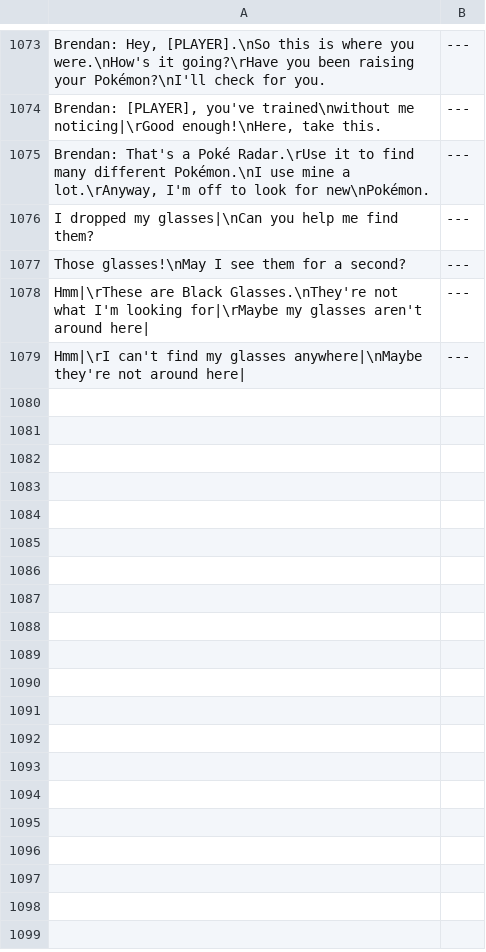
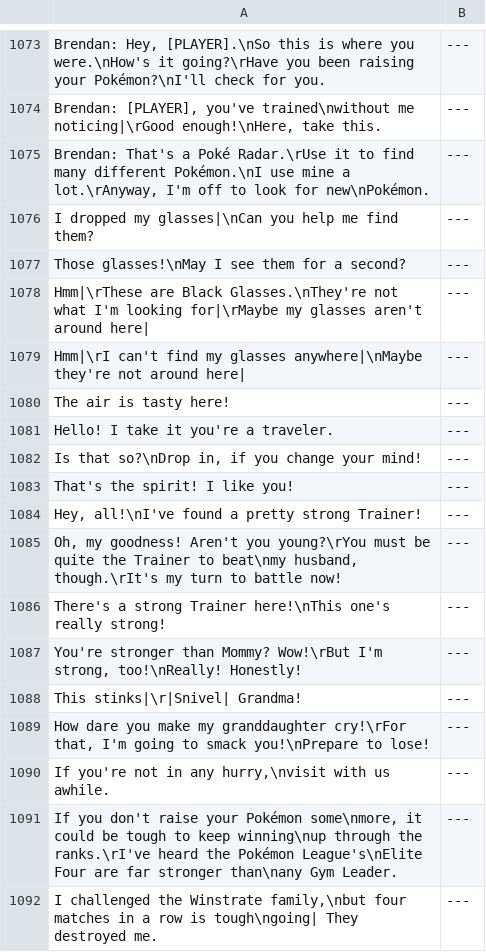
Before and after one commit to neo-engine/fsdata, a CSV file: data/strings/mapstring.csv, drawn as a sheet; only a part is shown, gaps mark what is left out; the diff covers the shown part only; the diff names each change by its address in the sheet, - before the commit and + after, or states it on an @@ line.

```diff
--- a/data/strings/mapstring.csv
+++ b/data/strings/mapstring.csv
+row 1080: The air is tasty here! | ---
+row 1081: Hello! I take it you're a traveler. | ---
+row 1082: Is that so?\nDrop in, if you change your mind! | ---
+row 1083: That's the spirit! I like you! | ---
+row 1084: Hey, all!\nI've found a pretty strong Trainer! | ---
+row 1085: Oh, my goodness! Aren't you young?\rYou must be quite the Trainer to beat\nmy husband, though.\rIt's my turn to battle now! | ---
+row 1086: There's a strong Trainer here!\nThis one's really strong! | ---
+row 1087: You're stronger than Mommy? Wow!\rBut I'm strong, too!\nReally! Honestly! | ---
+row 1088: This stinks|\r|Snivel| Grandma! | ---
+row 1089: How dare you make my granddaughter cry!\rFor that, I'm going to smack you!\nPrepare to lose! | ---
+row 1090: If you're not in any hurry,\nvisit with us awhile. | ---
+row 1091: If you don't raise your Pokémon some\nmore, it could be tough to keep winning\nup through the ranks.\rI've heard the Pokémon League's\nElite Four are far stronger than\nany Gym Leader. | ---
+row 1092: I challenged the Winstrate family,\nbut four matches in a row is tough\ngoing| They destroyed me. | ---
```
Also changed, not shown: 12 added rows elsewhere in this file, data/strings/trainerintromessage.csv, data/strings/trainerlostmessage.csv, 7 other files.
